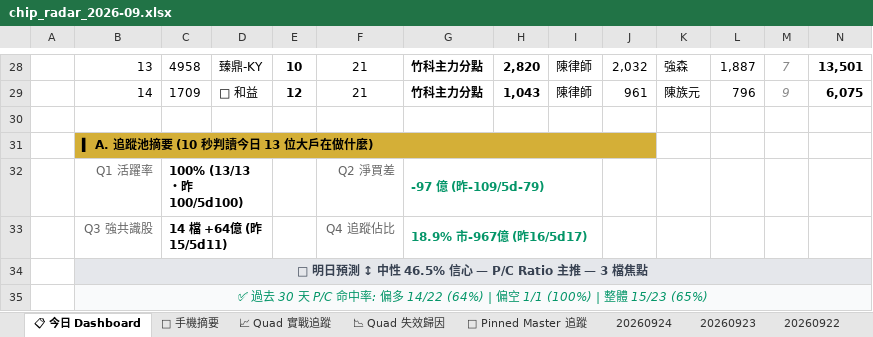
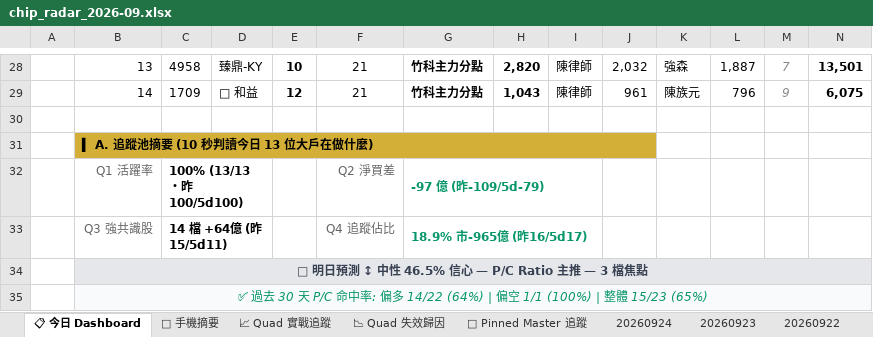
Before and after one commit to EdwardYY1224/CHIP_RADAR_TW, an Excel workbook: data/reports/chip_radar_2026-09.xlsx, sheet 📋 今日 Dashboard, drawn as a sheet; only a part is shown, gaps mark what is left out; values as stored, in another font and other column widths than the file's, no borders; conditional formats and table styles not drawn; the diff names each change by its address in the sheet, - before the commit and + after, or states it on an @@ line.

```diff
--- a/data/reports/chip_radar_2026-09.xlsx (sheet 📋 今日 Dashboard)
+++ b/data/reports/chip_radar_2026-09.xlsx (sheet 📋 今日 Dashboard)
-G33: 18.9% 市-967億 (昨16/5d17)
+G33: 18.9% 市-965億 (昨16/5d17)
```
Also changed, not shown: sheet 20260924, data/reports/latest.xlsx, 19 other files.
